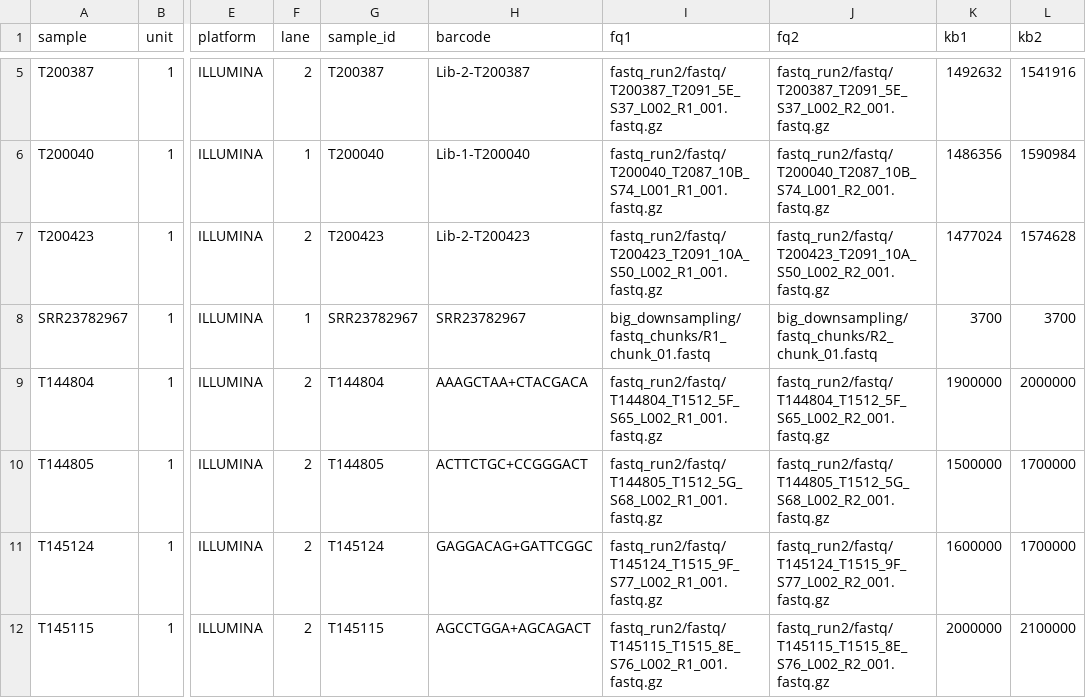
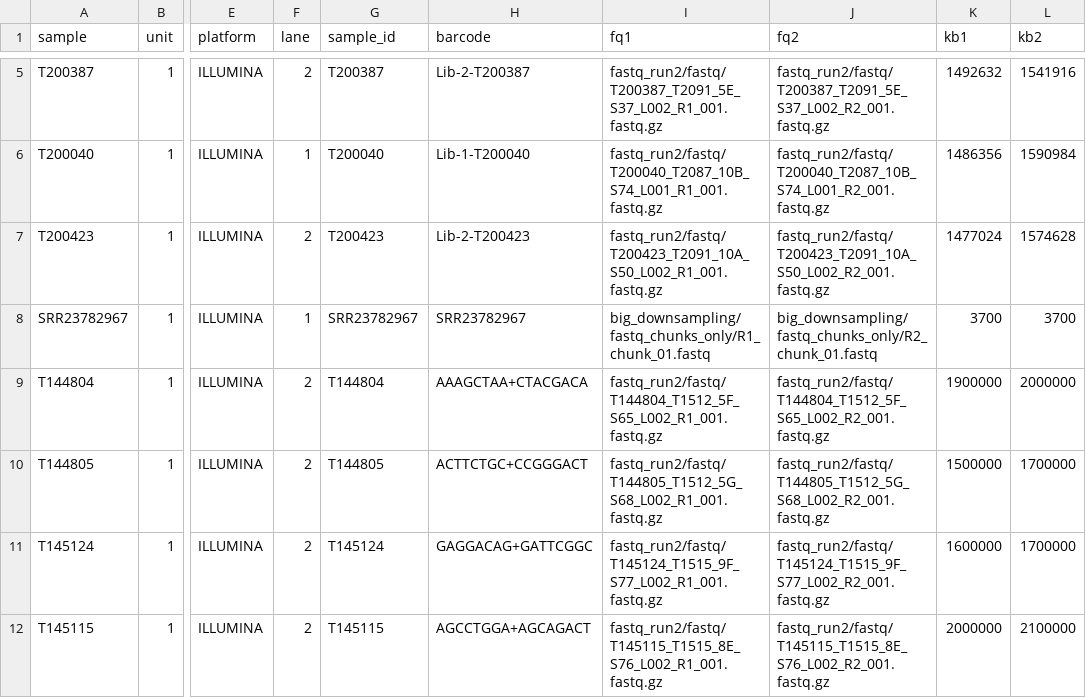
Before and after one commit to carolazari/mega-non-model-wgs-snakeflow, a TSV file: example-configs/arg-nz-ca-chinook/conf/units_CAxArg_noColr.tsv, drawn as a sheet; only a part is shown, gaps mark what is left out; the diff names each change by its address in the sheet, - before the commit and + after, or states it on an @@ line.

Commit message:
up

```diff
--- a/example-configs/arg-nz-ca-chinook/conf/units_CAxArg_noColr.tsv
+++ b/example-configs/arg-nz-ca-chinook/conf/units_CAxArg_noColr.tsv
-I8 (fq1): big_downsampling/fastq_chunks/R1_chunk_01.fastq
+I8 (fq1): big_downsampling/fastq_chunks_only/R1_chunk_01.fastq
-J8 (fq2): big_downsampling/fastq_chunks/R2_chunk_01.fastq
+J8 (fq2): big_downsampling/fastq_chunks_only/R2_chunk_01.fastq
```
